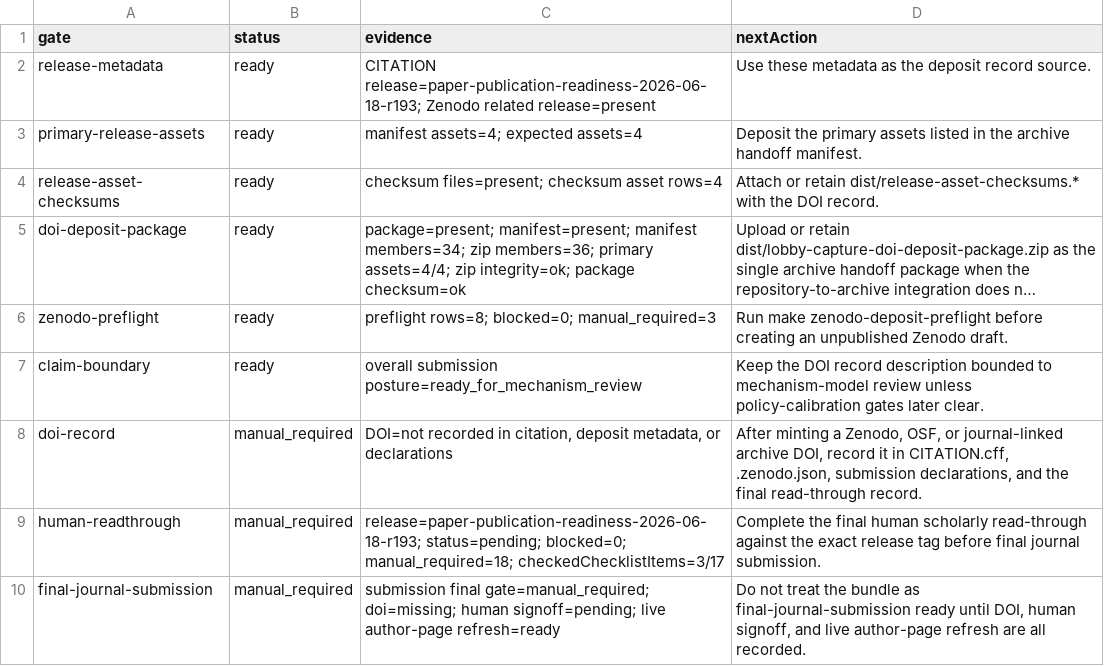
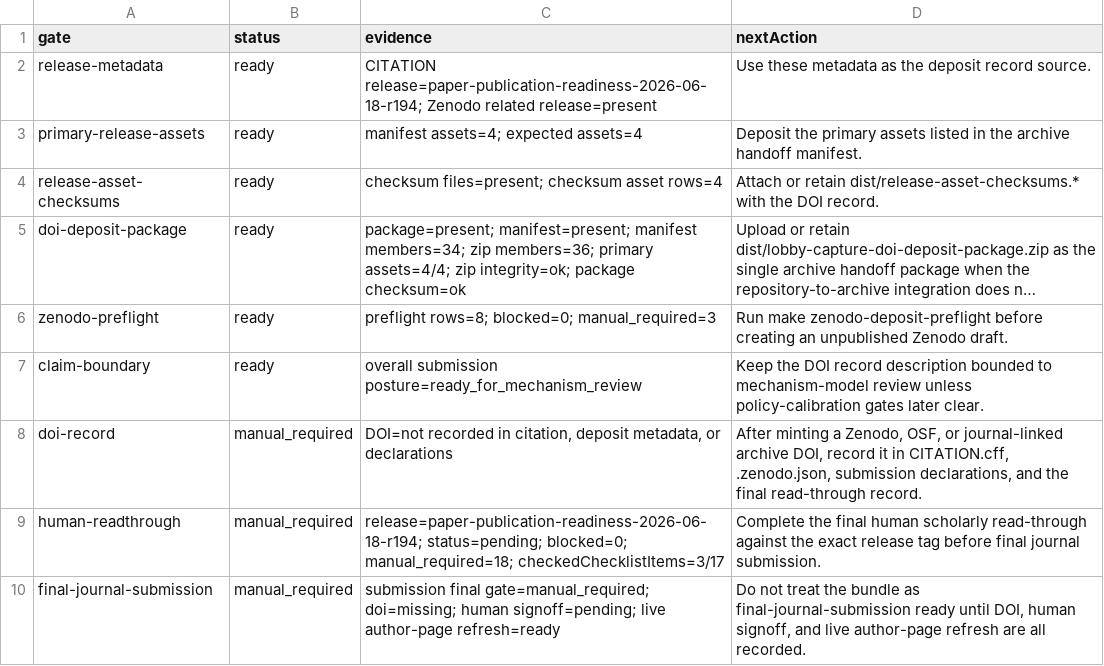
Before and after one commit to Jacoba1100254352/lobby-capture-simulator, a CSV file: reports/doi-deposit-readiness.csv, drawn as a sheet; long unchanged cells end in ….

```diff
--- a/reports/doi-deposit-readiness.csv
+++ b/reports/doi-deposit-readiness.csv
@@ -1,3 +1,3 @@
 gate,status,evidence,nextAction
-release-metadata,ready,CITATION release=paper-publication-readiness-2026-06-18-r193; Zenodo related release=present,Use these metadata as the deposit record source.
+release-metadata,ready,CITATION release=paper-publication-readiness-2026-06-18-r194; Zenodo related release=present,Use these metadata as the deposit record source.
 primary-release-assets,ready,manifest assets=4; expected assets=4,Deposit the primary assets listed in the archive handoff manifest.
@@ -8,3 +8,3 @@ claim-boundary,ready,overall submission posture=ready_for_mechanism_review,Keep
 doi-record,manual_required,"DOI=not recorded in citation, deposit metadata, or declarations","After minting a Zenodo, OSF, or journal-linked archive DOI, record it in CITATION.cff, .zenodo.json, submission declarations, and the final read-through record."
-human-readthrough,manual_required,release=paper-publication-readiness-2026-06-18-r193; status=pending; blocked=0; manual_required=18; checkedChecklistItems=3/17,Complete the final human scholarly read-through against the exact release tag before final journal submission.
+human-readthrough,manual_required,release=paper-publication-readiness-2026-06-18-r194; status=pending; blocked=0; manual_required=18; checkedChecklistItems=3/17,Complete the final human scholarly read-through against the exact release tag before final journal submission.
 final-journal-submission,manual_required,submission final gate=manual_required; doi=missing; human signoff=pending; live author-page refresh=ready,"Do not treat the bundle as final-journal-submission ready until DOI, human signoff, and live author-page refresh are all recorded."
```
Also changed, not shown: reports/archive-handoff-manifest.csv, reports/final-human-readthrough-audit.csv, 27 other files.
